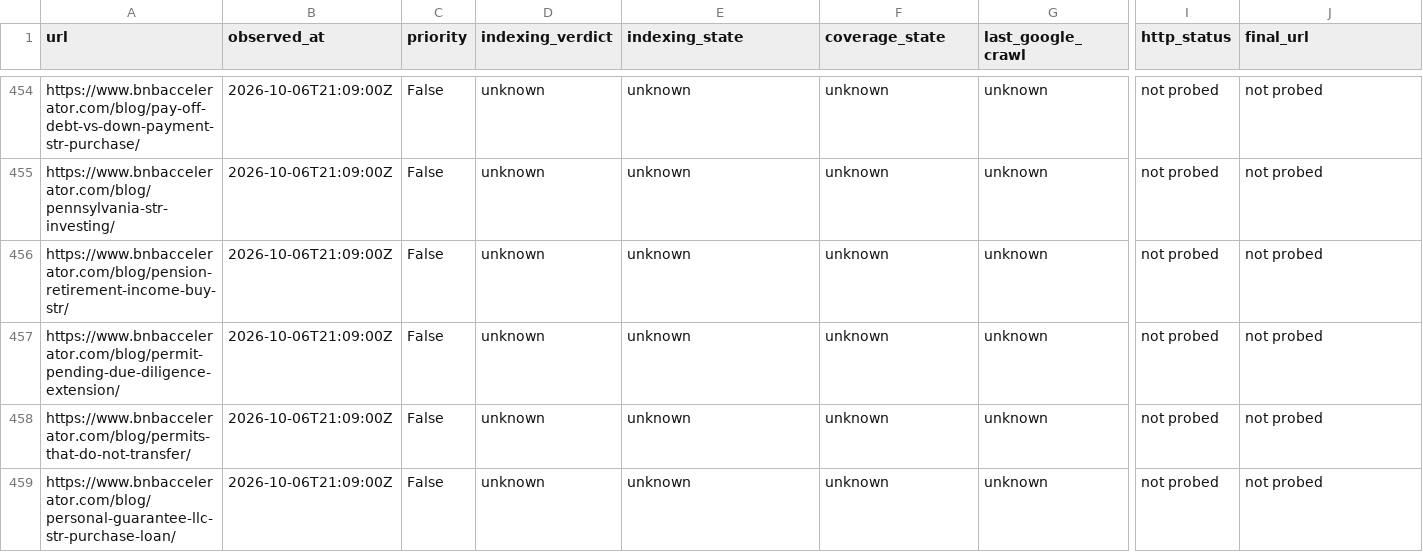
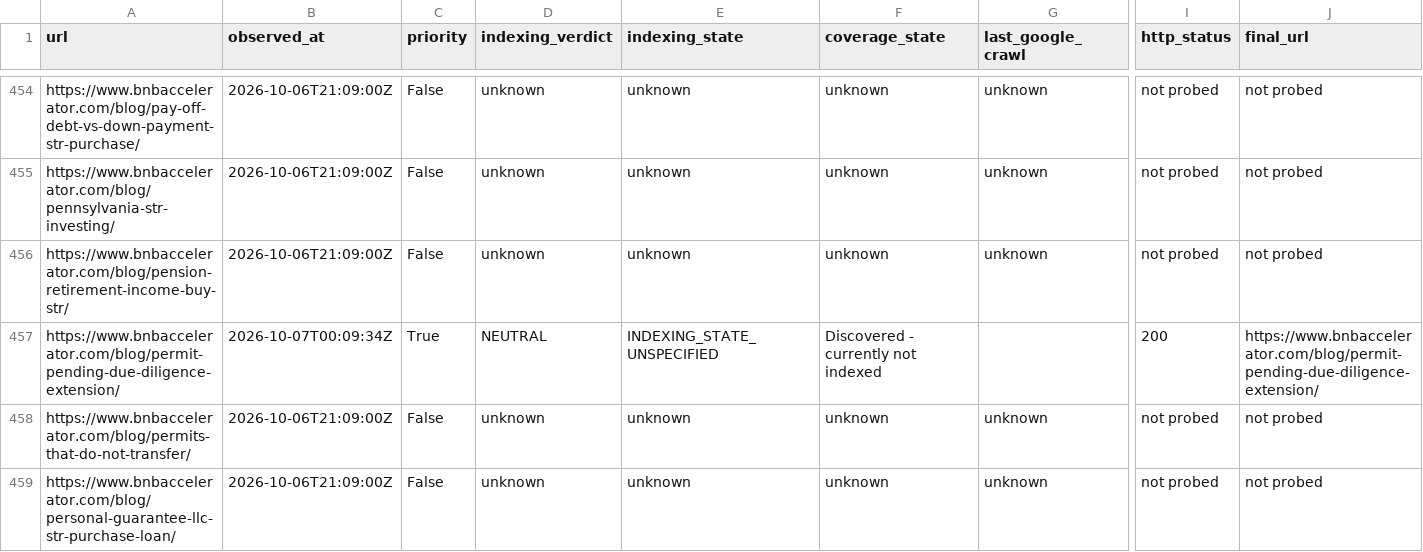
Before and after one commit to drconnorrobertson/bnb-accelerator-site, a CSV file: _gen/blog-indexing-inventory.csv, drawn as a sheet; only a part is shown, gaps mark what is left out; the diff covers the shown part only; the diff names each change by its address in the sheet, - before the commit and + after, or states it on an @@ line.

Commit message:
Record permit extension release and separate discovery evidence

```diff
--- a/_gen/blog-indexing-inventory.csv
+++ b/_gen/blog-indexing-inventory.csv
-B457 (observed_at): 2026-10-06T21:09:00Z
+B457 (observed_at): 2026-10-07T00:09:34Z
-C457 (priority): False
+C457 (priority): True
-D457 (indexing_verdict): unknown
+D457 (indexing_verdict): NEUTRAL
-E457 (indexing_state): unknown
+E457 (indexing_state): INDEXING_STATE_UNSPECIFIED
-F457 (coverage_state): unknown
+F457 (coverage_state): Discovered - currently not indexed
-G457 (last_google_crawl): unknown
+G457 (last_google_crawl): (empty)
-I457 (http_status): not probed
+I457 (http_status): 200
-J457 (final_url): not probed
+J457 (final_url): https://www.bnbaccelerator.com/blog/permit-pending-due-diligence-extension/
```
Also changed, not shown: 6 edited cells elsewhere in this file, 2 other files.
